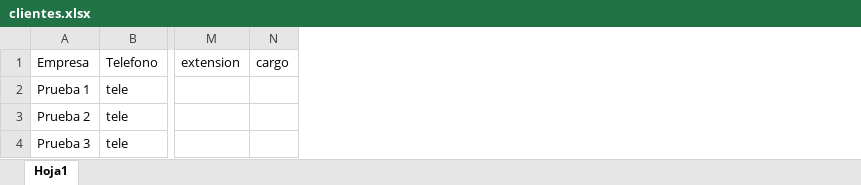
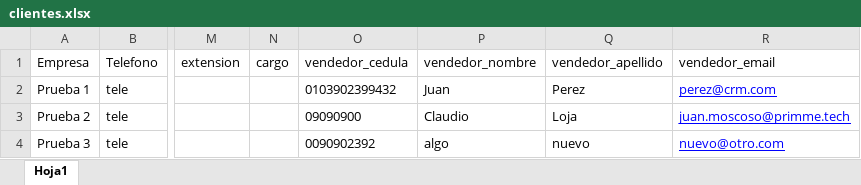
Before and after one commit to juanmos/CRM, an Excel workbook: public/archivos/clientes.xlsx, sheet Hoja1, drawn as a sheet; only a part is shown, gaps mark what is left out; values as stored, in another font and other column widths than the file's, no borders; the diff names each change by its address in the sheet, - before the commit and + after, or states it on an @@ line.

Commit message:
importar usuarios clientes, notficiaciones

```diff
--- a/public/archivos/clientes.xlsx (sheet Hoja1)
+++ b/public/archivos/clientes.xlsx (sheet Hoja1)
+column O (vendedor_cedula), rows 2-4: 0103902399432 | 09090900 | 0090902392
+column P (vendedor_nombre), rows 2-4: Juan | Claudio | algo
+column Q (vendedor_apellido), rows 2-4: Perez | Loja | nuevo
+column R (vendedor_email), rows 2-4: perez@crm.com | juan.moscoso@primme.tech | nuevo@otro.com
```
Also changed, not shown: 20 other files.
